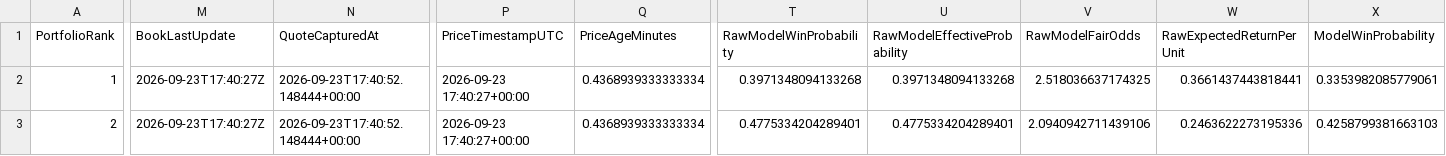
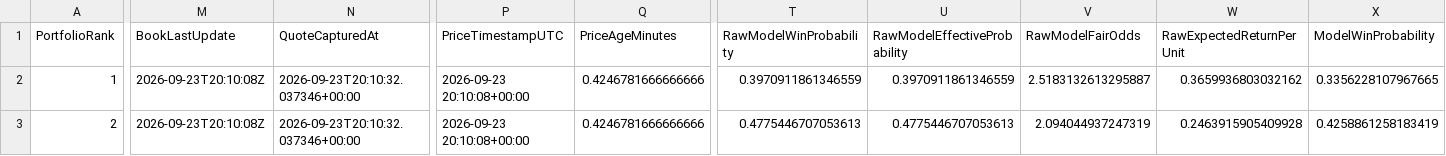
Before and after one commit to mkcesc1988/epl-prediction-engine, a CSV file: data/processed/paper_portfolio_latest.csv, drawn as a sheet; only a part is shown, gaps mark what is left out; the diff covers the shown part only; the diff names each change by its address in the sheet, - before the commit and + after, or states it on an @@ line.

```diff
--- a/data/processed/paper_portfolio_latest.csv
+++ b/data/processed/paper_portfolio_latest.csv
-M2:M3 (BookLastUpdate): 2026-09-23T17:40:27Z
+M2:M3 (BookLastUpdate): 2026-09-23T20:10:08Z
-N2:N3 (QuoteCapturedAt): 2026-09-23T17:40:52.148444+00:00
+N2:N3 (QuoteCapturedAt): 2026-09-23T20:10:32.037346+00:00
-P2:P3 (PriceTimestampUTC): 2026-09-23 17:40:27+00:00
+P2:P3 (PriceTimestampUTC): 2026-09-23 20:10:08+00:00
-Q2:Q3 (PriceAgeMinutes): 0.4368939333333334
+Q2:Q3 (PriceAgeMinutes): 0.4246781666666666
-T2 (RawModelWinProbability): 0.3971348094133268
+T2 (RawModelWinProbability): 0.3970911861346559
-U2 (RawModelEffectiveProbability): 0.3971348094133268
+U2 (RawModelEffectiveProbability): 0.3970911861346559
-V2 (RawModelFairOdds): 2.518036637174325
+V2 (RawModelFairOdds): 2.5183132613295887
-W2 (RawExpectedReturnPerUnit): 0.3661437443818441
+W2 (RawExpectedReturnPerUnit): 0.3659936803032162
-X2 (ModelWinProbability): 0.3353982085779061
+X2 (ModelWinProbability): 0.3356228107967665
-T3 (RawModelWinProbability): 0.4775334204289401
+T3 (RawModelWinProbability): 0.4775446707053613
-U3 (RawModelEffectiveProbability): 0.4775334204289401
+U3 (RawModelEffectiveProbability): 0.4775446707053613
-V3 (RawModelFairOdds): 2.0940942711439106
+V3 (RawModelFairOdds): 2.094044937247319
-W3 (RawExpectedReturnPerUnit): 0.2463622273195336
+W3 (RawExpectedReturnPerUnit): 0.2463915905409928
-X3 (ModelWinProbability): 0.4258799381663103
+X3 (ModelWinProbability): 0.4258861258183419
```
Also changed, not shown: 69 edited cells elsewhere in this file, data/history/prediction_history.csv, data/processed/extreme_edge_audit_latest.csv, 12 other files.
